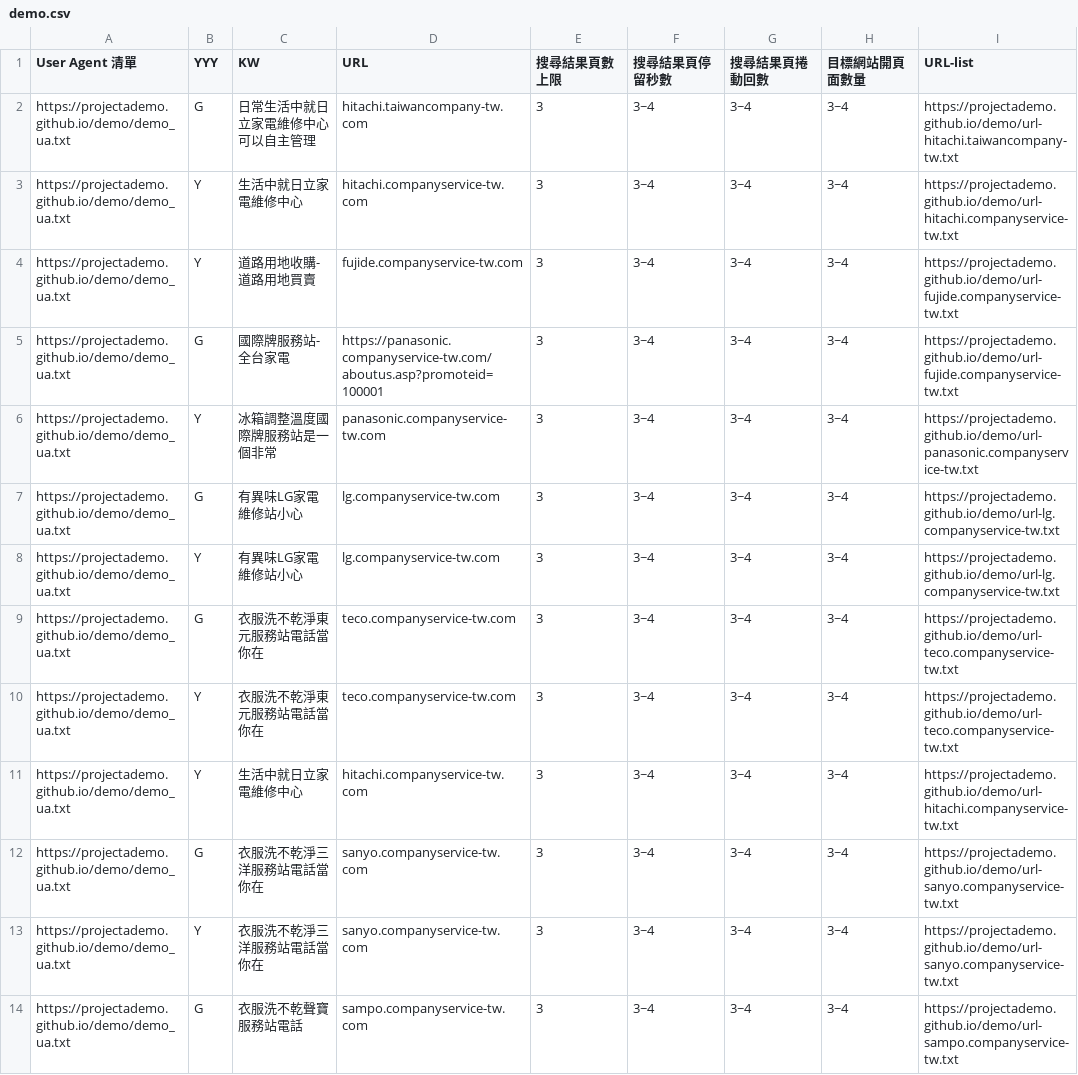
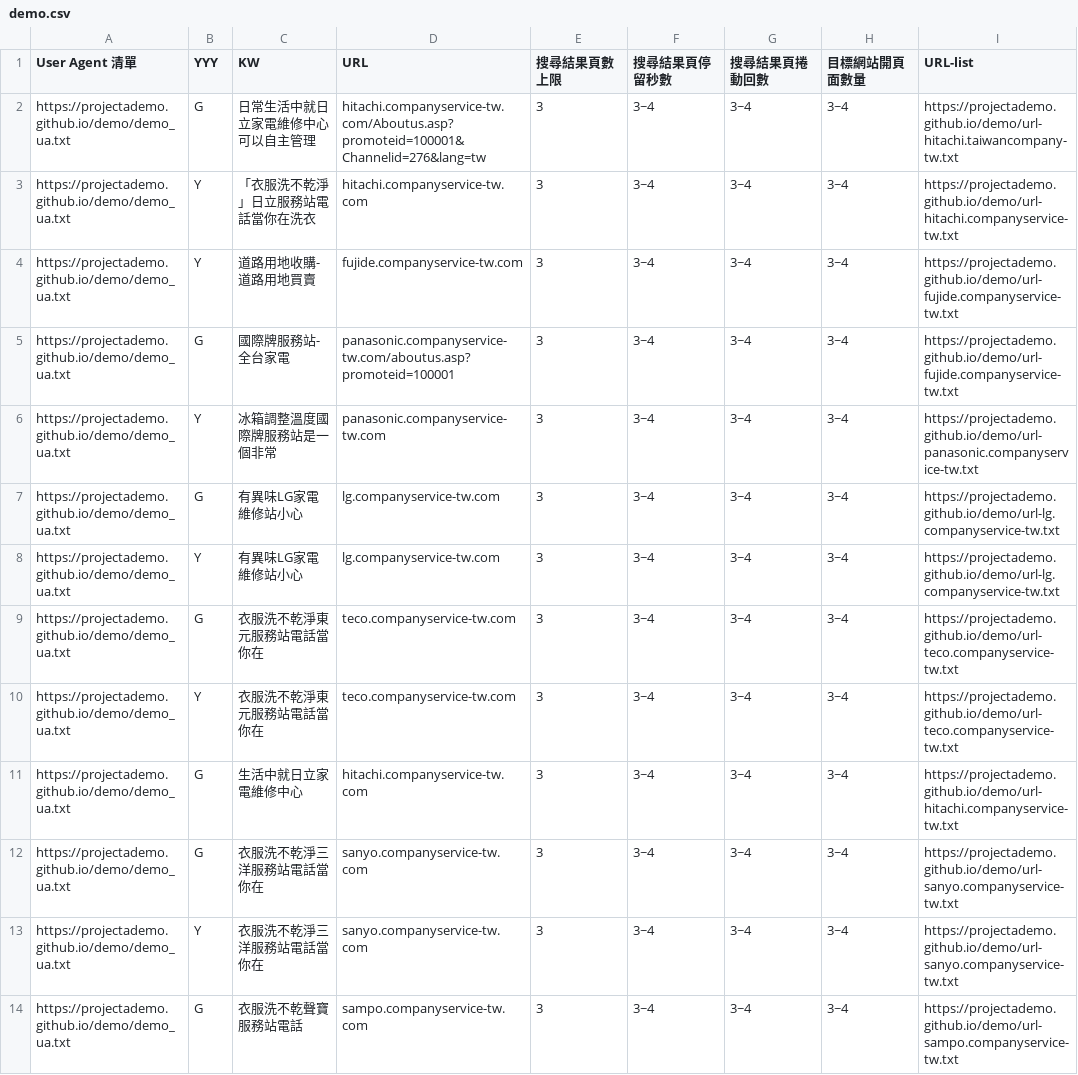
Before and after one commit to projectAdemo/demo, a CSV file: demo.csv, drawn as a sheet; only a part is shown; the diff names each change by its address in the sheet, - before the commit and + after, or states it on an @@ line.

```diff
--- a/demo.csv
+++ b/demo.csv
-D2 (URL): hitachi.taiwancompany-tw.com
+D2 (URL): hitachi.companyservice-tw.com/Aboutus.asp?promoteid=100001&Channelid=276&lang=tw
-C3 (KW): 生活中就日立家電維修中心
+C3 (KW): 「衣服洗不乾淨」日立服務站電話當你在洗衣
-D5 (URL): https://panasonic.companyservice-tw.com/aboutus.asp?promoteid=100001
+D5 (URL): panasonic.companyservice-tw.com/aboutus.asp?promoteid=100001
-B11 (YYY): Y
+B11 (YYY): G
```
Also changed, not shown: 1 other file.
